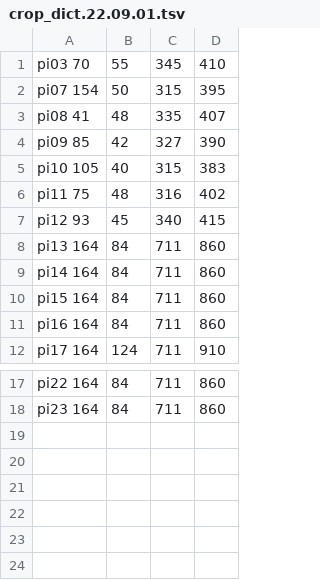
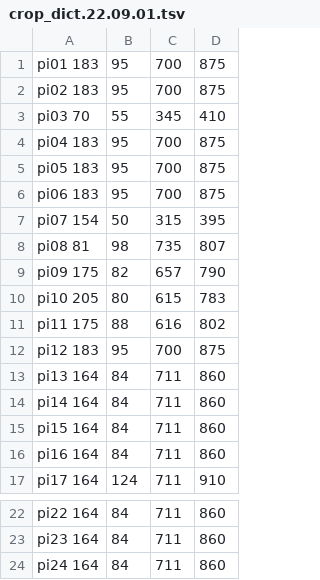
Before and after one commit to LaskowskiLab/FishTrack, a TSV file: src/crop_dict.22.09.01.tsv, drawn as a sheet; only a part is shown, gaps mark what is left out; removed rows and columns are numbered as before the commit, all else as after; the diff names each change by its address in the sheet, - before the commit and + after, or states it on an @@ line.

Commit message:
doubled crop dict for video resolution

```diff
--- a/src/crop_dict.22.09.01.tsv
+++ b/src/crop_dict.22.09.01.tsv
+row 1: pi01 183 | 95 | 700 | 875
+row 2: pi02 183 | 95 | 700 | 875
+row 4: pi04 183 | 95 | 700 | 875
+row 5: pi05 183 | 95 | 700 | 875
+row 6: pi06 183 | 95 | 700 | 875
-row 3: pi08 41 | 48 | 335 | 407
-row 4: pi09 85 | 42 | 327 | 390
-row 5: pi10 105 | 40 | 315 | 383
-row 6: pi11 75 | 48 | 316 | 402
-row 7: pi12 93 | 45 | 340 | 415
+row 8: pi08 81 | 98 | 735 | 807
+row 9: pi09 175 | 82 | 657 | 790
+row 10: pi10 205 | 80 | 615 | 783
+row 11: pi11 175 | 88 | 616 | 802
+row 12: pi12 183 | 95 | 700 | 875
+row 24: pi24 164 | 84 | 711 | 860
```
